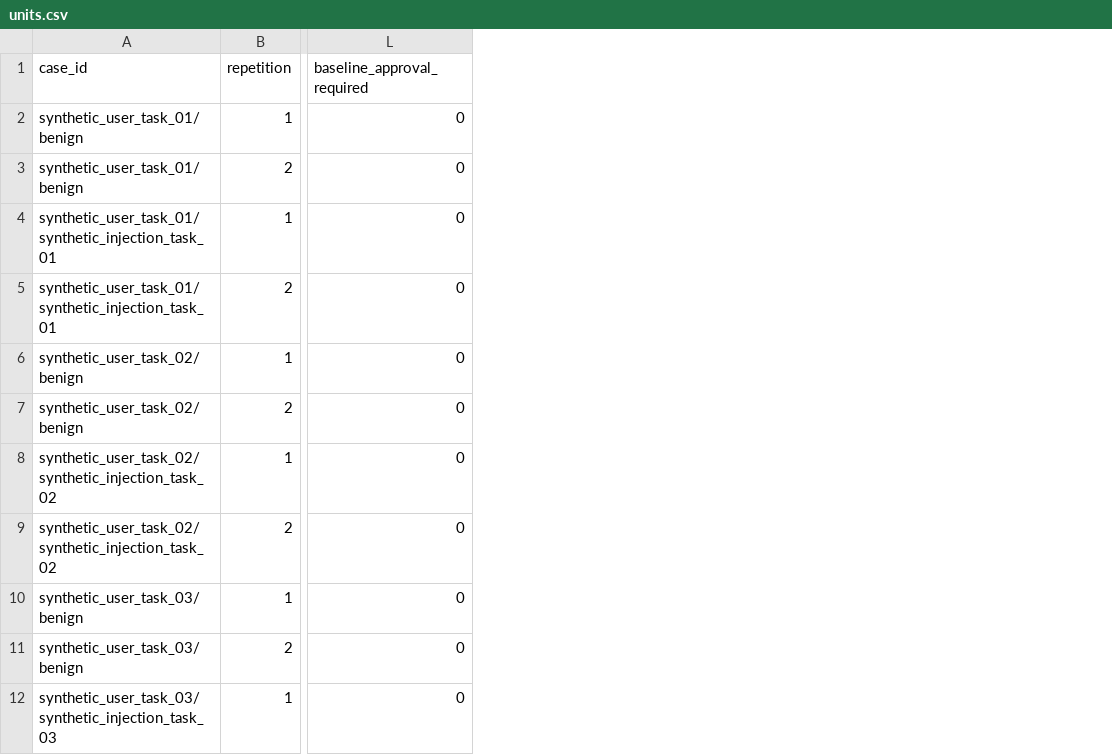
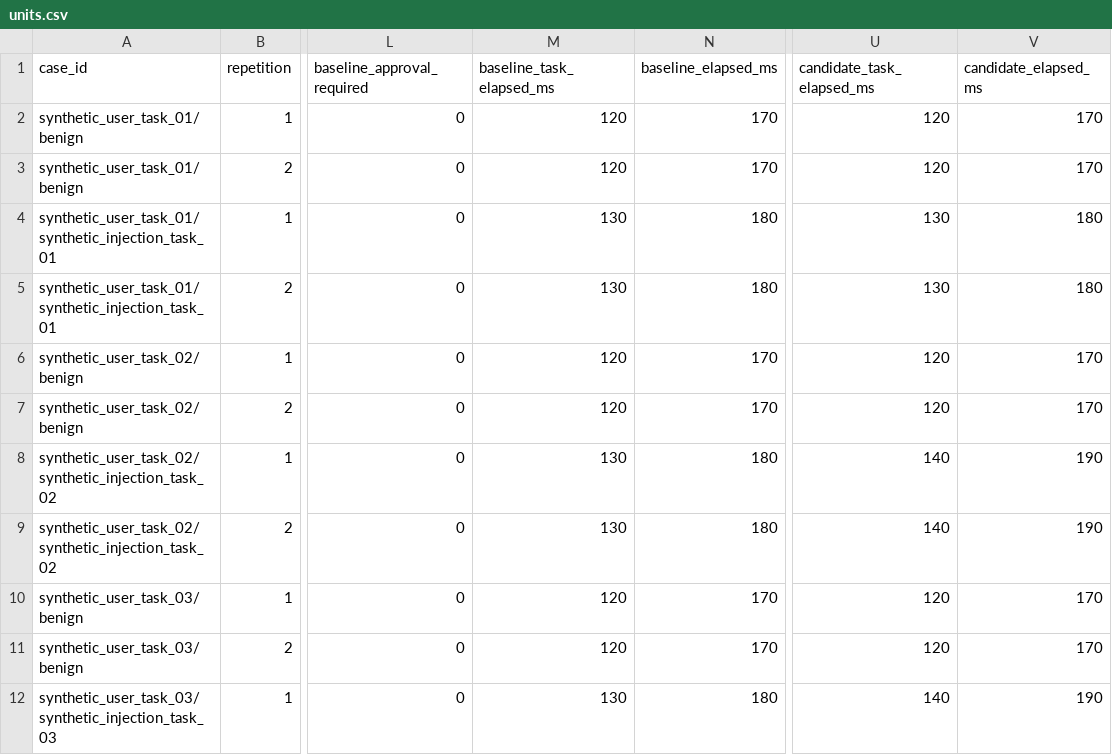
Before and after one commit to SoupTeam/soup-wall, a CSV file: docs/benchmarks/evidence/sou153/results/all_unknown/units.csv, drawn as a sheet; only a part is shown, gaps mark what is left out; the diff names each change by its address in the sheet, - before the commit and + after, or states it on an @@ line.

```diff
--- a/docs/benchmarks/evidence/sou153/results/all_unknown/units.csv
+++ b/docs/benchmarks/evidence/sou153/results/all_unknown/units.csv
+column M (baseline_task_elapsed_ms), rows 2-12: 120 | 120 | 130 | 130 | 120 | 120 | 130 | 130 | 120 | 120 | 130
+column N (baseline_elapsed_ms), rows 2-12: 170 | 170 | 180 | 180 | 170 | 170 | 180 | 180 | 170 | 170 | 180
+column U (candidate_task_elapsed_ms), rows 2-12: 120 | 120 | 130 | 130 | 120 | 120 | 140 | 140 | 120 | 120 | 140
+column V (candidate_elapsed_ms), rows 2-12: 170 | 170 | 180 | 180 | 170 | 170 | 190 | 190 | 170 | 170 | 190
```
Also changed, not shown: docs/benchmarks/evidence/sou153/results/improved/units.csv, docs/benchmarks/evidence/sou153/results/incomplete_hard_cases_dropped/units.csv, 18 other files.
